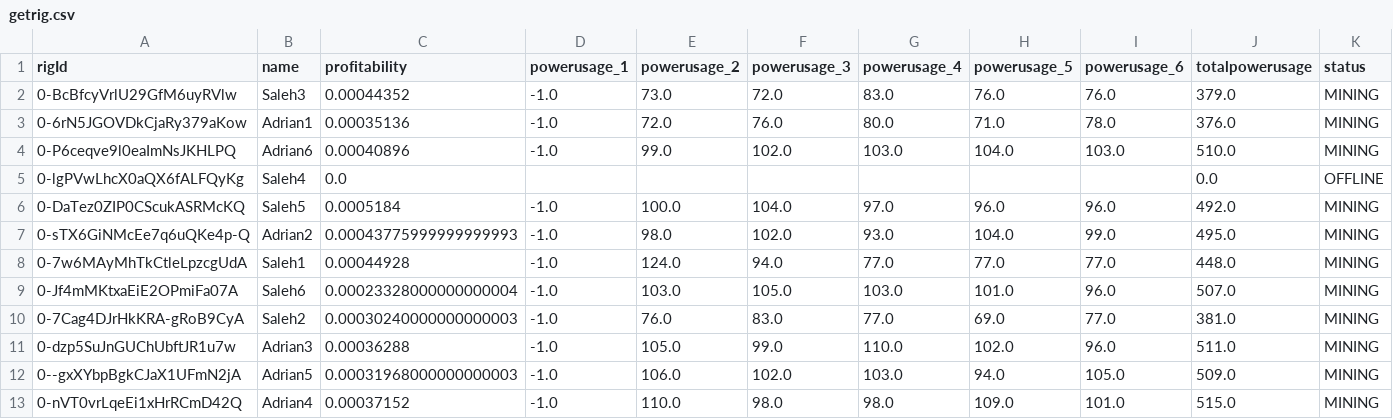
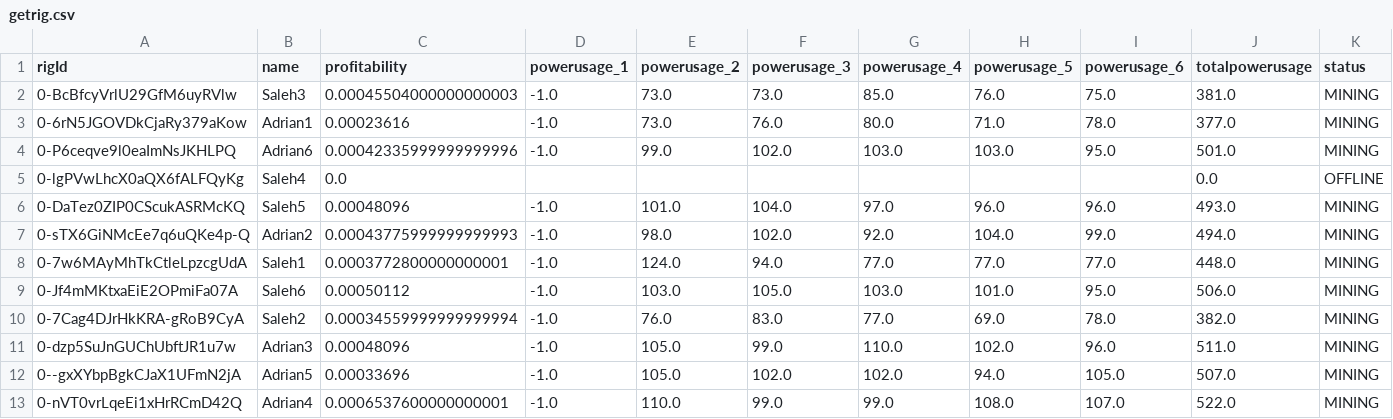
Before and after one commit to Mentalustig/Bitcoindashboard, a CSV file: getrig.csv, drawn as a sheet; only a part is shown; the diff names each change by its address in the sheet, - before the commit and + after, or states it on an @@ line.

```diff
--- a/getrig.csv
+++ b/getrig.csv
-C2 (profitability): 0.00044352
+C2 (profitability): 0.00045504000000000003
-F2 (powerusage_3): 72.0
+F2 (powerusage_3): 73.0
-G2 (powerusage_4): 83.0
+G2 (powerusage_4): 85.0
-I2 (powerusage_6): 76.0
+I2 (powerusage_6): 75.0
-J2 (totalpowerusage): 379.0
+J2 (totalpowerusage): 381.0
-C3 (profitability): 0.00035136
+C3 (profitability): 0.00023616
-E3 (powerusage_2): 72.0
+E3 (powerusage_2): 73.0
-J3 (totalpowerusage): 376.0
+J3 (totalpowerusage): 377.0
-C4 (profitability): 0.00040896
+C4 (profitability): 0.00042335999999999996
-H4 (powerusage_5): 104.0
+H4 (powerusage_5): 103.0
-I4 (powerusage_6): 103.0
+I4 (powerusage_6): 95.0
-J4 (totalpowerusage): 510.0
+J4 (totalpowerusage): 501.0
-C6 (profitability): 0.0005184
+C6 (profitability): 0.00048096
-E6 (powerusage_2): 100.0
+E6 (powerusage_2): 101.0
-J6 (totalpowerusage): 492.0
+J6 (totalpowerusage): 493.0
-G7 (powerusage_4): 93.0
+G7 (powerusage_4): 92.0
-J7 (totalpowerusage): 495.0
+J7 (totalpowerusage): 494.0
-C8 (profitability): 0.00044928
+C8 (profitability): 0.0003772800000000001
-C9 (profitability): 0.00023328000000000004
+C9 (profitability): 0.00050112
-I9 (powerusage_6): 96.0
+I9 (powerusage_6): 95.0
-J9 (totalpowerusage): 507.0
+J9 (totalpowerusage): 506.0
-C10 (profitability): 0.00030240000000000003
+C10 (profitability): 0.00034559999999999994
-I10 (powerusage_6): 77.0
+I10 (powerusage_6): 78.0
-J10 (totalpowerusage): 381.0
+J10 (totalpowerusage): 382.0
-C11 (profitability): 0.00036288
+C11 (profitability): 0.00048096
-C12 (profitability): 0.00031968000000000003
+C12 (profitability): 0.00033696
-E12 (powerusage_2): 106.0
+E12 (powerusage_2): 105.0
-G12 (powerusage_4): 103.0
+G12 (powerusage_4): 102.0
-J12 (totalpowerusage): 509.0
+J12 (totalpowerusage): 507.0
-C13 (profitability): 0.00037152
+C13 (profitability): 0.0006537600000000001
-F13 (powerusage_3): 98.0
+F13 (powerusage_3): 99.0
-G13 (powerusage_4): 98.0
+G13 (powerusage_4): 99.0
-H13 (powerusage_5): 109.0
+H13 (powerusage_5): 108.0
-I13 (powerusage_6): 101.0
+I13 (powerusage_6): 107.0
-J13 (totalpowerusage): 515.0
+J13 (totalpowerusage): 522.0
```
Also changed, not shown: kpis.csv, totalvalue.csv, 2 other files.
